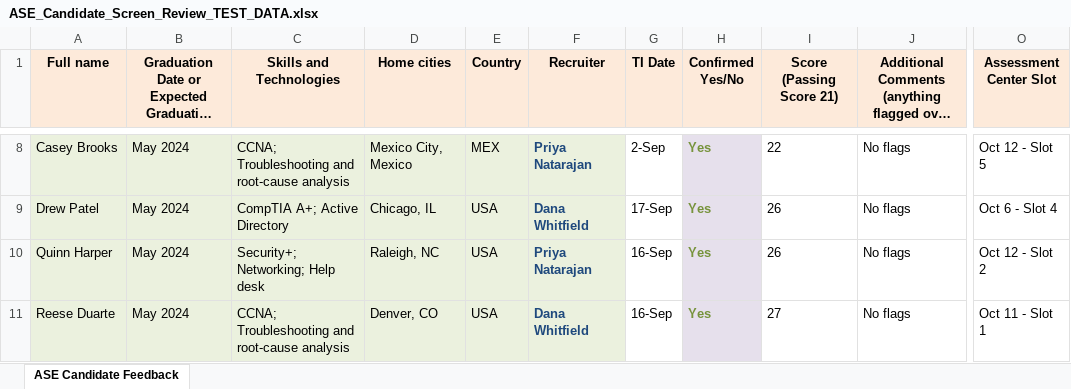
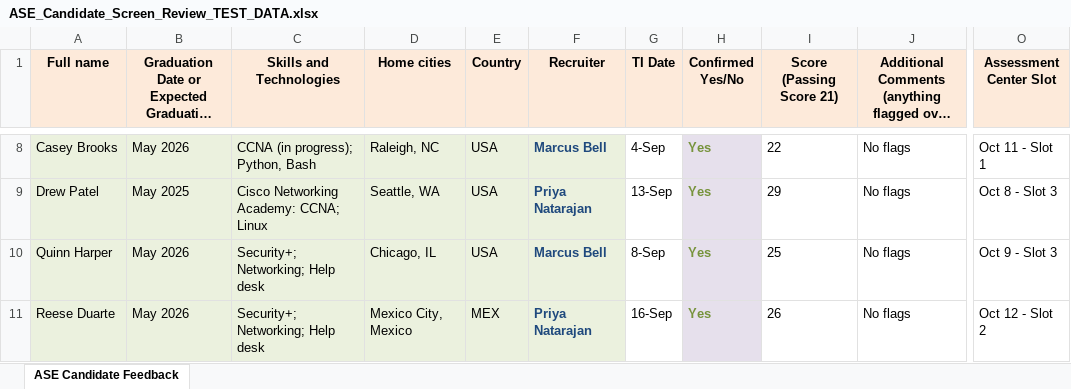
Before and after one commit to konyebin/GitHub, an Excel workbook: candidate-tracker/samples/ASE_Candidate_Screen_Review_TEST_DATA.xlsx, sheet ASE Candidate Feedback, drawn as a sheet; only a part is shown, gaps mark what is left out; long unchanged cells end in …; values as stored, in another font and other column widths than the file's, no borders; the diff covers the shown part only; the diff names each change by its address in the sheet, - before the commit and + after, or states it on an @@ line.

```diff
--- a/candidate-tracker/samples/ASE_Candidate_Screen_Review_TEST_DATA.xlsx (sheet ASE Candidate Feedback)
+++ b/candidate-tracker/samples/ASE_Candidate_Screen_Review_TEST_DATA.xlsx (sheet ASE Candidate Feedback)
-B8: May 2024
+B8: May 2026
-C8 (Skills and Technologies): CCNA; Troubleshooting and root-cause analysis
+C8 (Skills and Technologies): CCNA (in progress); Python, Bash
-D8 (Home cities): Mexico City, Mexico
+D8 (Home cities): Raleigh, NC
-E8 (Country): MEX
+E8 (Country): USA
-F8 (Recruiter): Priya Natarajan
+F8 (Recruiter): Marcus Bell
-G8 (TI Date): 2-Sep
+G8 (TI Date): 4-Sep
-O8 (Assessment Center Slot): Oct 12 - Slot 5
+O8 (Assessment Center Slot): Oct 11 - Slot 1
-B9: May 2024
+B9: May 2025
-C9 (Skills and Technologies): CompTIA A+; Active Directory
+C9 (Skills and Technologies): Cisco Networking Academy: CCNA; Linux
-D9 (Home cities): Chicago, IL
+D9 (Home cities): Seattle, WA
-F9 (Recruiter): Dana Whitfield
+F9 (Recruiter): Priya Natarajan
-G9 (TI Date): 17-Sep
+G9 (TI Date): 13-Sep
-I9 (Score (Passing Score 21)): 26
+I9 (Score (Passing Score 21)): 29
-O9 (Assessment Center Slot): Oct 6 - Slot 4
+O9 (Assessment Center Slot): Oct 8 - Slot 3
-B10:B11: May 2024
+B10:B11: May 2026
-D10 (Home cities): Raleigh, NC
+D10 (Home cities): Chicago, IL
-F10 (Recruiter): Priya Natarajan
+F10 (Recruiter): Marcus Bell
-G10 (TI Date): 16-Sep
+G10 (TI Date): 8-Sep
-I10 (Score (Passing Score 21)): 26
+I10 (Score (Passing Score 21)): 25
-O10 (Assessment Center Slot): Oct 12 - Slot 2
+O10 (Assessment Center Slot): Oct 9 - Slot 3
-C11 (Skills and Technologies): CCNA; Troubleshooting and root-cause analysis
+C11 (Skills and Technologies): Security+; Networking; Help desk
-D11 (Home cities): Denver, CO
+D11 (Home cities): Mexico City, Mexico
-E11 (Country): USA
+E11 (Country): MEX
-F11 (Recruiter): Dana Whitfield
+F11 (Recruiter): Priya Natarajan
-I11 (Score (Passing Score 21)): 27
+I11 (Score (Passing Score 21)): 26
-O11 (Assessment Center Slot): Oct 11 - Slot 1
+O11 (Assessment Center Slot): Oct 12 - Slot 2
```
Also changed, not shown: 2 added rows, 2 removed rows and 116 edited cells elsewhere in this sheet.
